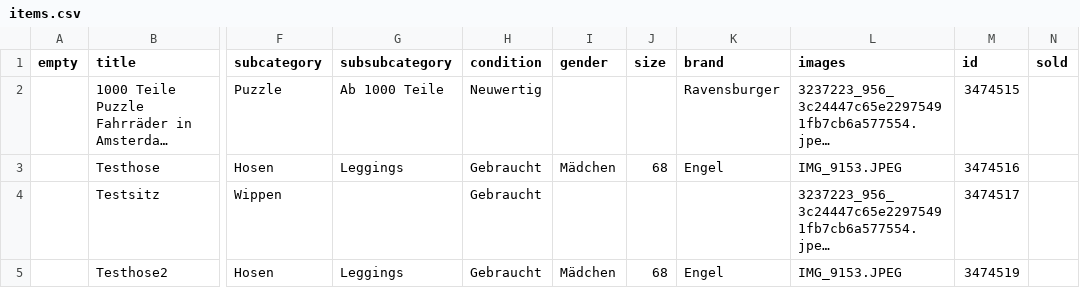
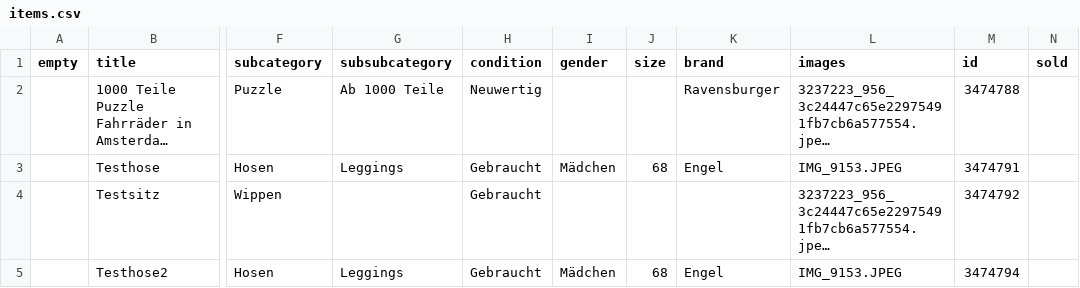
Before and after one commit to harryeffinpotter/kibaza-automator, a CSV file: items.csv, drawn as a sheet; only a part is shown, gaps mark what is left out; long unchanged cells end in …; the diff names each change by its address in the sheet, - before the commit and + after, or states it on an @@ line.

```diff
--- a/items.csv
+++ b/items.csv
-M2 (id): 3474515
+M2 (id): 3474788
-M3 (id): 3474516
+M3 (id): 3474791
-M4 (id): 3474517
+M4 (id): 3474792
-M5 (id): 3474519
+M5 (id): 3474794
```
Also changed, not shown: 1 other file.
